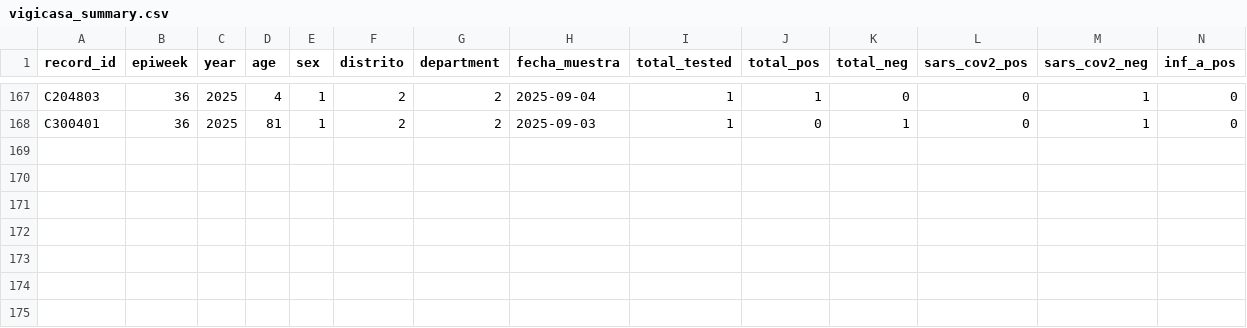
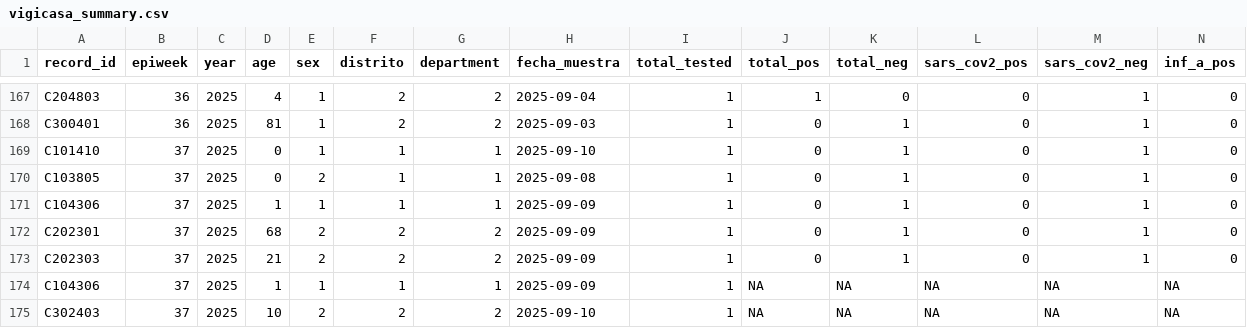
Before and after one commit to funsaludinvestigacion/enfermedades_infecciosas, a CSV file: docs/vigicasa_summary.csv, drawn as a sheet; only a part is shown, gaps mark what is left out; rows hold the shown columns only; the diff names each change by its address in the sheet, - before the commit and + after, or states it on an @@ line.

```diff
--- a/docs/vigicasa_summary.csv
+++ b/docs/vigicasa_summary.csv
+row 169: C101410 | 37 | 2025 | 0 | 1 | 1 | 1 | 2025-09-10 | 1 | 0 | 1 | 0 | 1 | 0
+row 170: C103805 | 37 | 2025 | 0 | 2 | 1 | 1 | 2025-09-08 | 1 | 0 | 1 | 0 | 1 | 0
+row 171: C104306 | 37 | 2025 | 1 | 1 | 1 | 1 | 2025-09-09 | 1 | 0 | 1 | 0 | 1 | 0
+row 172: C202301 | 37 | 2025 | 68 | 2 | 2 | 2 | 2025-09-09 | 1 | 0 | 1 | 0 | 1 | 0
+row 173: C202303 | 37 | 2025 | 21 | 2 | 2 | 2 | 2025-09-09 | 1 | 0 | 1 | 0 | 1 | 0
+row 174: C104306 | 37 | 2025 | 1 | 1 | 1 | 1 | 2025-09-09 | 1 | NA | NA | NA | NA | NA
+row 175: C302403 | 37 | 2025 | 10 | 2 | 2 | 2 | 2025-09-10 | 1 | NA | NA | NA | NA | NA
```
Also changed, not shown: docs/gihsn_summary.csv, docs/namru_biofire_summary_updated.csv, 2 other files.
